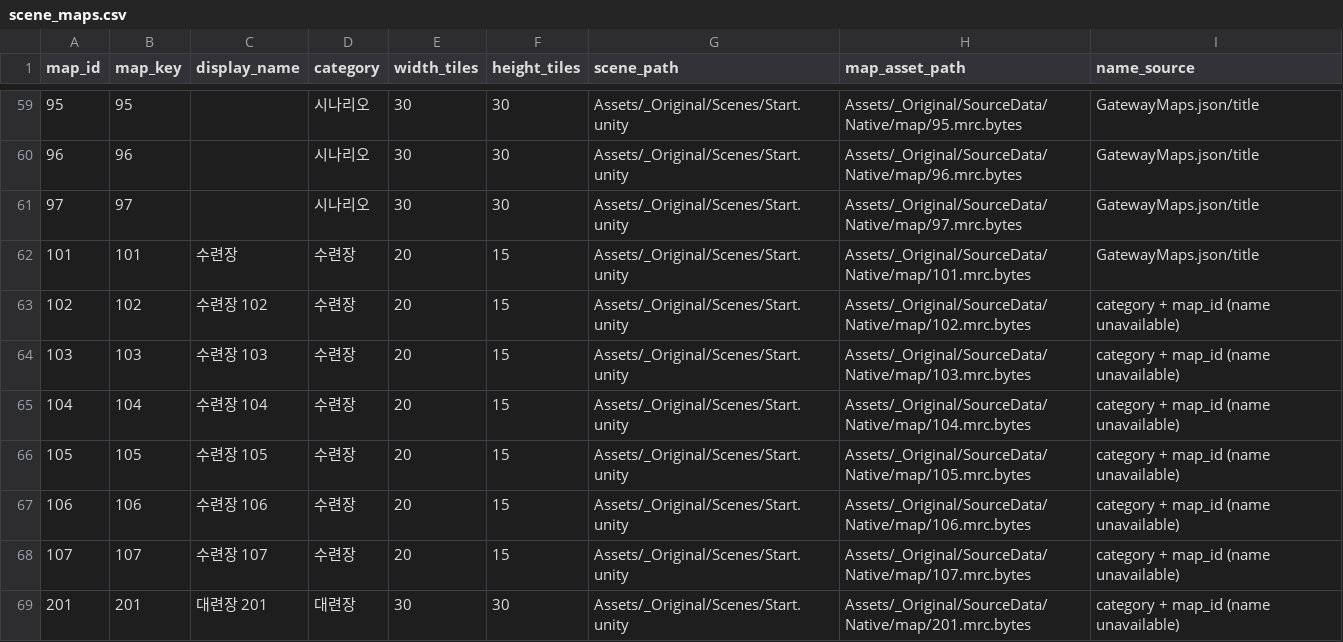
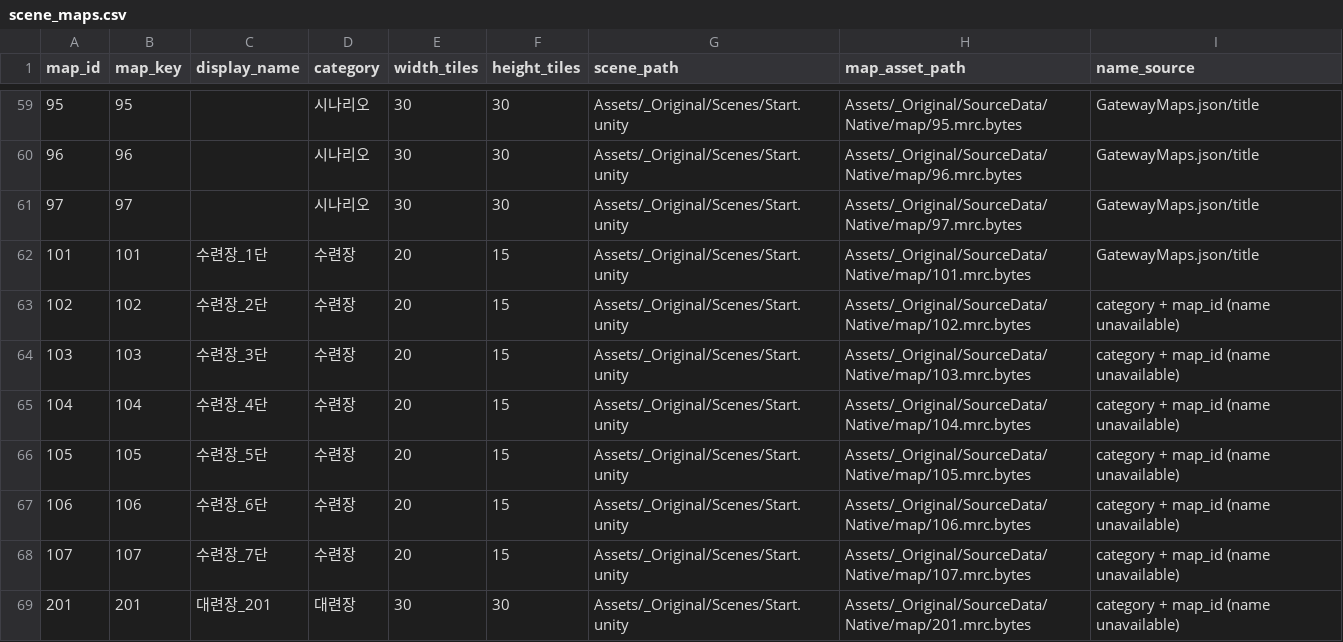
Before and after one commit to YJS-3024/DarkSaverWorld, a CSV file: Assets/_Original/Data/Tables/scene_maps.csv, drawn as a sheet; only a part is shown, gaps mark what is left out; the diff covers the shown part only.

Commit message:
fix: improve map selection diagnostics and apply custom map names

```diff
--- a/Assets/_Original/Data/Tables/scene_maps.csv
+++ b/Assets/_Original/Data/Tables/scene_maps.csv
@@ -61,9 +61,9 @@
 97,97,,시나리오,30,30,Assets/_Original/Scenes/Start.unity,Assets/_Original/SourceData/Native/map/97.mrc.bytes,GatewayMaps.json/title
-101,101,수련장,수련장,20,15,Assets/_Original/Scenes/Start.unity,Assets/_Original/SourceData/Native/map/101.mrc.bytes,GatewayMaps.json/title
-102,102,수련장 102,수련장,20,15,Assets/_Original/Scenes/Start.unity,Assets/_Original/SourceData/Native/map/102.mrc.bytes,category + map_id (name unavailable)
-103,103,수련장 103,수련장,20,15,Assets/_Original/Scenes/Start.unity,Assets/_Original/SourceData/Native/map/103.mrc.bytes,category + map_id (name unavailable)
-104,104,수련장 104,수련장,20,15,Assets/_Original/Scenes/Start.unity,Assets/_Original/SourceData/Native/map/104.mrc.bytes,category + map_id (name unavailable)
-105,105,수련장 105,수련장,20,15,Assets/_Original/Scenes/Start.unity,Assets/_Original/SourceData/Native/map/105.mrc.bytes,category + map_id (name unavailable)
-106,106,수련장 106,수련장,20,15,Assets/_Original/Scenes/Start.unity,Assets/_Original/SourceData/Native/map/106.mrc.bytes,category + map_id (name unavailable)
-107,107,수련장 107,수련장,20,15,Assets/_Original/Scenes/Start.unity,Assets/_Original/SourceData/Native/map/107.mrc.bytes,category + map_id (name unavailable)
-201,201,대련장 201,대련장,30,30,Assets/_Original/Scenes/Start.unity,Assets/_Original/SourceData/Native/map/201.mrc.bytes,category + map_id (name unavailable)
+101,101,수련장_1단,수련장,20,15,Assets/_Original/Scenes/Start.unity,Assets/_Original/SourceData/Native/map/101.mrc.bytes,GatewayMaps.json/title
+102,102,수련장_2단,수련장,20,15,Assets/_Original/Scenes/Start.unity,Assets/_Original/SourceData/Native/map/102.mrc.bytes,category + map_id (name unavailable)
+103,103,수련장_3단,수련장,20,15,Assets/_Original/Scenes/Start.unity,Assets/_Original/SourceData/Native/map/103.mrc.bytes,category + map_id (name unavailable)
+104,104,수련장_4단,수련장,20,15,Assets/_Original/Scenes/Start.unity,Assets/_Original/SourceData/Native/map/104.mrc.bytes,category + map_id (name unavailable)
+105,105,수련장_5단,수련장,20,15,Assets/_Original/Scenes/Start.unity,Assets/_Original/SourceData/Native/map/105.mrc.bytes,category + map_id (name unavailable)
+106,106,수련장_6단,수련장,20,15,Assets/_Original/Scenes/Start.unity,Assets/_Original/SourceData/Native/map/106.mrc.bytes,category + map_id (name unavailable)
+107,107,수련장_7단,수련장,20,15,Assets/_Original/Scenes/Start.unity,Assets/_Original/SourceData/Native/map/107.mrc.bytes,category + map_id (name unavailable)
+201,201,대련장_201,대련장,30,30,Assets/_Original/Scenes/Start.unity,Assets/_Original/SourceData/Native/map/201.mrc.bytes,category + map_id (name unavailable)
```
Also changed, not shown: 26 edited cells elsewhere in this file, 8 other files.
